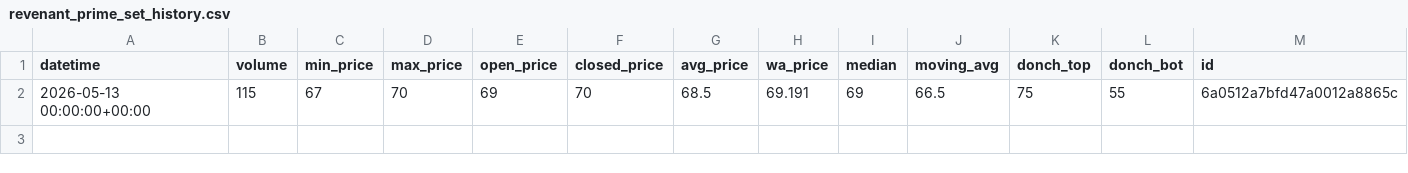
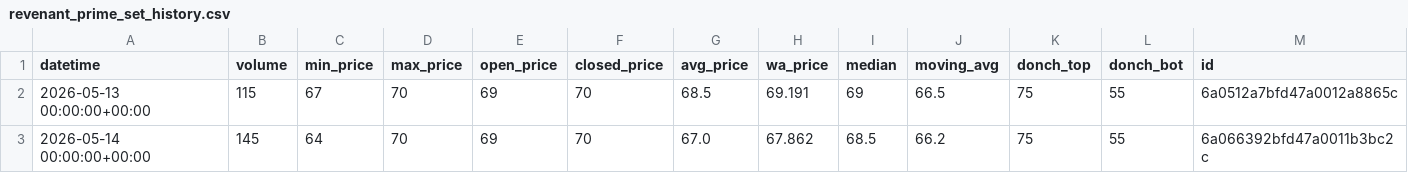
Before and after one commit to changyuwang2006-web/Warframe-Market-Tracker, a CSV file: data/revenant_prime_set_history.csv, drawn as a sheet.

```diff
--- a/data/revenant_prime_set_history.csv
+++ b/data/revenant_prime_set_history.csv
@@ -2 +2,2 @@ datetime,volume,min_price,max_price,open_price,closed_price,avg_price,wa_price,m
 2026-05-13 00:00:00+00:00,115,67,70,69,70,68.5,69.191,69,66.5,75,55,6a0512a7bfd47a0012a8865c
+2026-05-14 00:00:00+00:00,145,64,70,69,70,67.0,67.862,68.5,66.2,75,55,6a066392bfd47a0011b3bc2c
```
Also changed, not shown: data/wisp_prime_set_history.csv.
